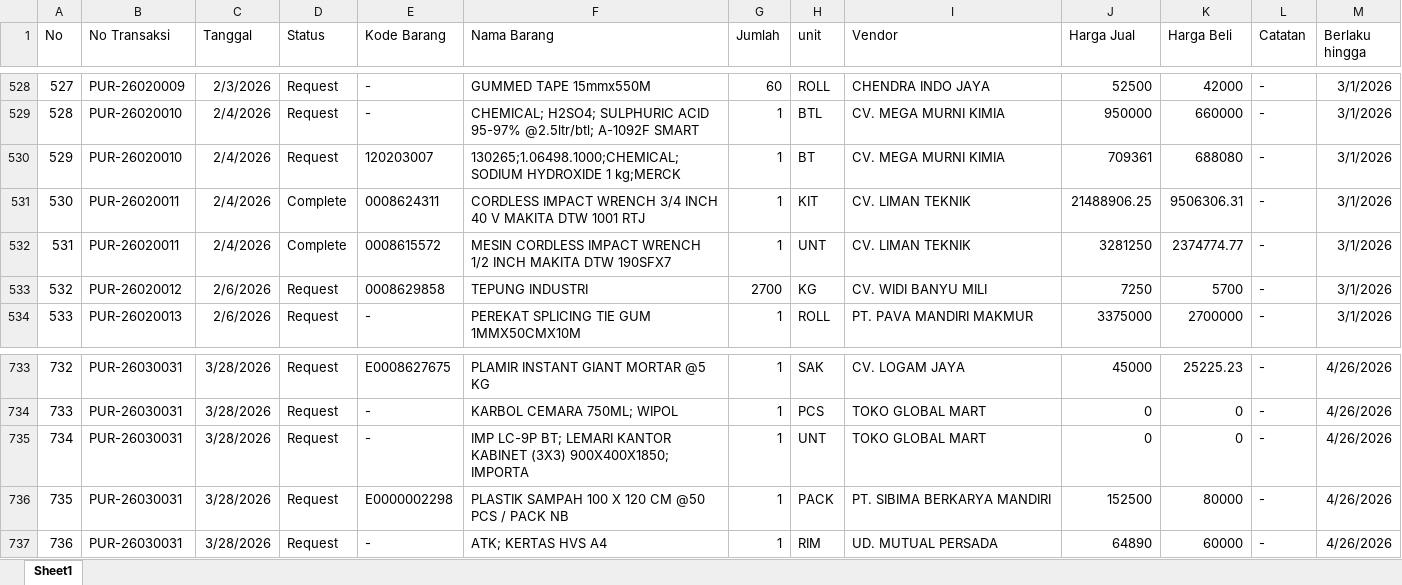
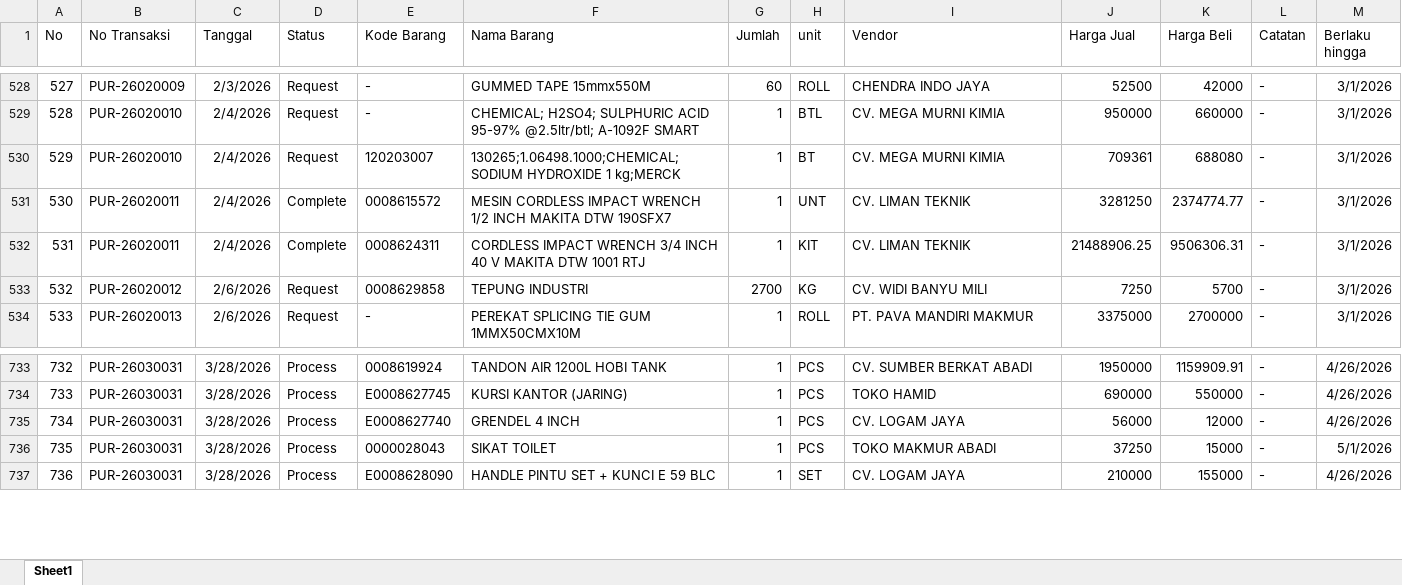
Before and after one commit to alighazaliag120-star/dashboard, an Excel workbook: data_pur.xlsx, sheet Sheet1, drawn as a sheet; only a part is shown, gaps mark what is left out; values as stored, in another font and other column widths than the file's, no borders; the diff covers the shown part only; the diff names each change by its address in the sheet, - before the commit and + after, or states it on an @@ line.

```diff
--- a/data_pur.xlsx (sheet Sheet1)
+++ b/data_pur.xlsx (sheet Sheet1)
@@ column A (No) renumbered between rows 6 and 775 @@
@@ row 532 moved to row 531: 530 @@
-D733:D737 (Status): Request
+D733:D737 (Status): Process
-E733 (Kode Barang): E0008627675
+E733 (Kode Barang): 0008619924
-F733 (Nama Barang): PLAMIR INSTANT GIANT MORTAR @5 KG
+F733 (Nama Barang): TANDON AIR 1200L HOBI TANK
-H733 (unit): SAK
+H733 (unit): PCS
-I733 (Vendor): CV. LOGAM JAYA
+I733 (Vendor): CV. SUMBER BERKAT ABADI
-J733 (Harga Jual): 45000
+J733 (Harga Jual): 1950000
-K733 (Harga Beli): 25225.23
+K733 (Harga Beli): 1159909.91
-E734 (Kode Barang): -
+E734 (Kode Barang): E0008627745
-F734 (Nama Barang): KARBOL CEMARA 750ML; WIPOL
+F734 (Nama Barang): KURSI KANTOR (JARING)
-I734 (Vendor): TOKO GLOBAL MART
+I734 (Vendor): TOKO HAMID
-J734 (Harga Jual): 0
+J734 (Harga Jual): 690000
-K734 (Harga Beli): 0
+K734 (Harga Beli): 550000
-E735 (Kode Barang): -
+E735 (Kode Barang): E0008627740
-F735 (Nama Barang): IMP LC-9P BT; LEMARI KANTOR KABINET (3X3) 900X400X1850; IMPORTA
+F735 (Nama Barang): GRENDEL 4 INCH
-H735 (unit): UNT
+H735 (unit): PCS
-I735 (Vendor): TOKO GLOBAL MART
+I735 (Vendor): CV. LOGAM JAYA
-J735 (Harga Jual): 0
+J735 (Harga Jual): 56000
-K735 (Harga Beli): 0
+K735 (Harga Beli): 12000
-E736 (Kode Barang): E0000002298
+E736 (Kode Barang): 0000028043
-F736 (Nama Barang): PLASTIK SAMPAH 100 X 120 CM @50 PCS / PACK NB
+F736 (Nama Barang): SIKAT TOILET
-H736 (unit): PACK
+H736 (unit): PCS
-I736 (Vendor): PT. SIBIMA BERKARYA MANDIRI
+I736 (Vendor): TOKO MAKMUR ABADI
-J736 (Harga Jual): 152500
+J736 (Harga Jual): 37250
-K736 (Harga Beli): 80000
+K736 (Harga Beli): 15000
-M736 (Berlaku hingga): 4/26/2026
+M736 (Berlaku hingga): 5/1/2026
-E737 (Kode Barang): -
+E737 (Kode Barang): E0008628090
-F737 (Nama Barang): ATK; KERTAS HVS A4
+F737 (Nama Barang): HANDLE PINTU SET + KUNCI E 59 BLC
-H737 (unit): RIM
+H737 (unit): SET
-I737 (Vendor): UD. MUTUAL PERSADA
+I737 (Vendor): CV. LOGAM JAYA
-J737 (Harga Jual): 64890
+J737 (Harga Jual): 210000
-K737 (Harga Beli): 60000
+K737 (Harga Beli): 155000
```
Also changed, not shown: 10 added rows, 4 removed rows, 350 moved rows and 203 edited cells elsewhere in this sheet, data_npr.xlsx.
